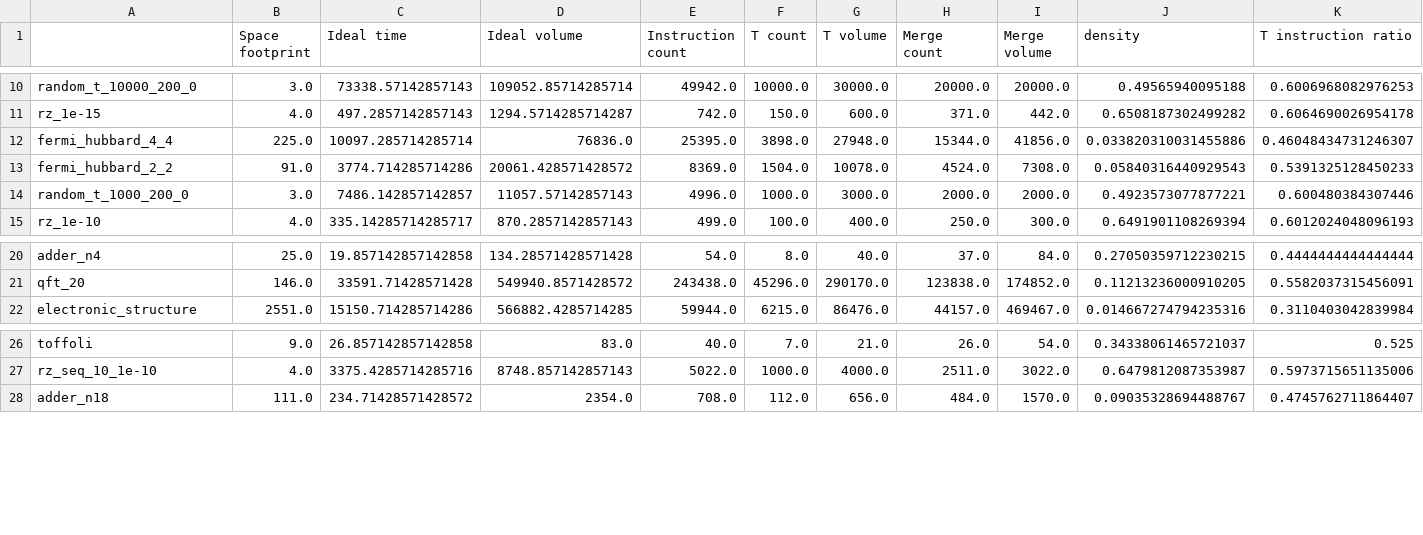
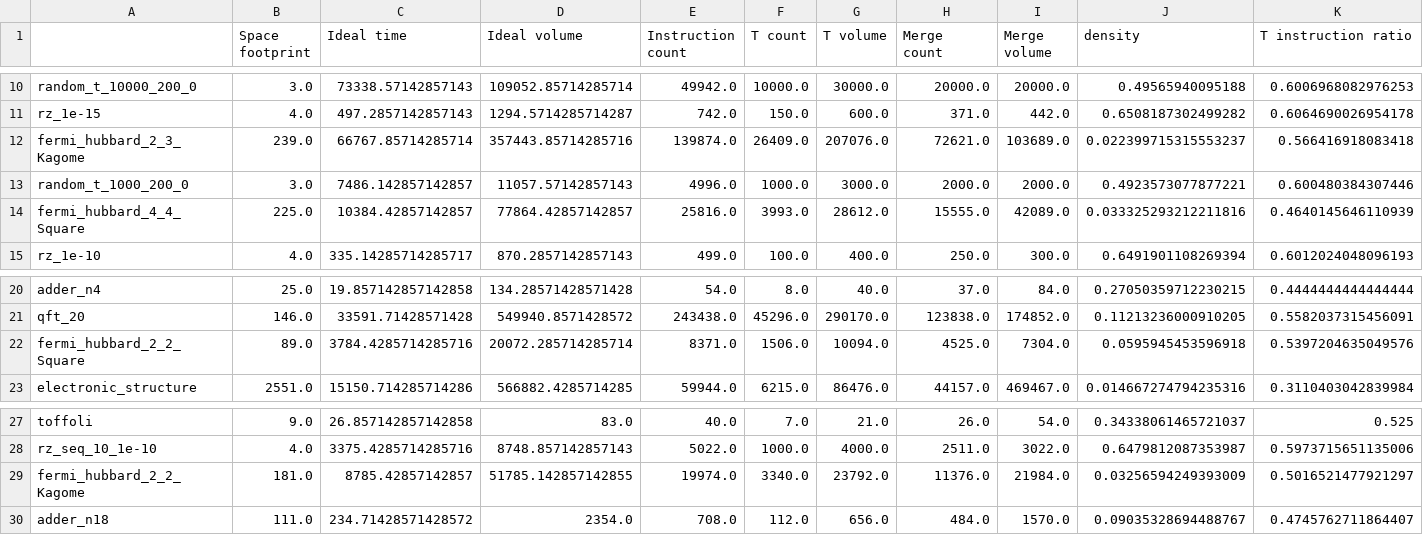
Before and after one commit to jviszlai/swiper, a CSV file: benchmarks/benchmark_info.csv, drawn as a sheet; only a part is shown, gaps mark what is left out.

Commit message:
re-run benchmark info notebook

```diff
--- a/benchmarks/benchmark_info.csv
+++ b/benchmarks/benchmark_info.csv
@@ -11,5 +11,5 @@ random_t_10000_200_0,3.0,73338.57142857143,109052.85714285714,49942.0,10000.0,30
 rz_1e-15,4.0,497.2857142857143,1294.5714285714287,742.0,150.0,600.0,371.0,442.0,0.6508187302499282,0.6064690026954178
-fermi_hubbard_4_4,225.0,10097.285714285714,76836.0,25395.0,3898.0,27948.0,15344.0,41856.0,0.033820310031455886,0.46048434731246307
-fermi_hubbard_2_2,91.0,3774.714285714286,20061.428571428572,8369.0,1504.0,10078.0,4524.0,7308.0,0.05840316440929543,0.5391325128450233
+fermi_hubbard_2_3_Kagome,239.0,66767.85714285714,357443.85714285716,139874.0,26409.0,207076.0,72621.0,103689.0,0.022399715315553237,0.566416918083418
 random_t_1000_200_0,3.0,7486.142857142857,11057.57142857143,4996.0,1000.0,3000.0,2000.0,2000.0,0.4923573077877221,0.600480384307446
+fermi_hubbard_4_4_Square,225.0,10384.42857142857,77864.42857142857,25816.0,3993.0,28612.0,15555.0,42089.0,0.033325293212211816,0.4640145646110939
 rz_1e-10,4.0,335.14285714285717,870.2857142857143,499.0,100.0,400.0,250.0,300.0,0.6491901108269394,0.6012024048096193
@@ -21,2 +21,3 @@ adder_n4,25.0,19.857142857142858,134.28571428571428,54.0,8.0,40.0,37.0,84.0,0.27
 qft_20,146.0,33591.71428571428,549940.8571428572,243438.0,45296.0,290170.0,123838.0,174852.0,0.11213236000910205,0.5582037315456091
+fermi_hubbard_2_2_Square,89.0,3784.4285714285716,20072.285714285714,8371.0,1506.0,10094.0,4525.0,7304.0,0.0595945453596918,0.5397204635049576
 electronic_structure,2551.0,15150.714285714286,566882.4285714285,59944.0,6215.0,86476.0,44157.0,469467.0,0.014667274794235316,0.3110403042839984
@@ -27,2 +28,3 @@ toffoli,9.0,26.857142857142858,83.0,40.0,7.0,21.0,26.0,54.0,0.34338061465721037,
 rz_seq_10_1e-10,4.0,3375.4285714285716,8748.857142857143,5022.0,1000.0,4000.0,2511.0,3022.0,0.6479812087353987,0.5973715651135006
+fermi_hubbard_2_2_Kagome,181.0,8785.42857142857,51785.142857142855,19974.0,3340.0,23792.0,11376.0,21984.0,0.03256594249393009,0.5016521477921297
 adder_n18,111.0,234.71428571428572,2354.0,708.0,112.0,656.0,484.0,1570.0,0.09035328694488767,0.4745762711864407
```
Also changed, not shown: 1 other file.
